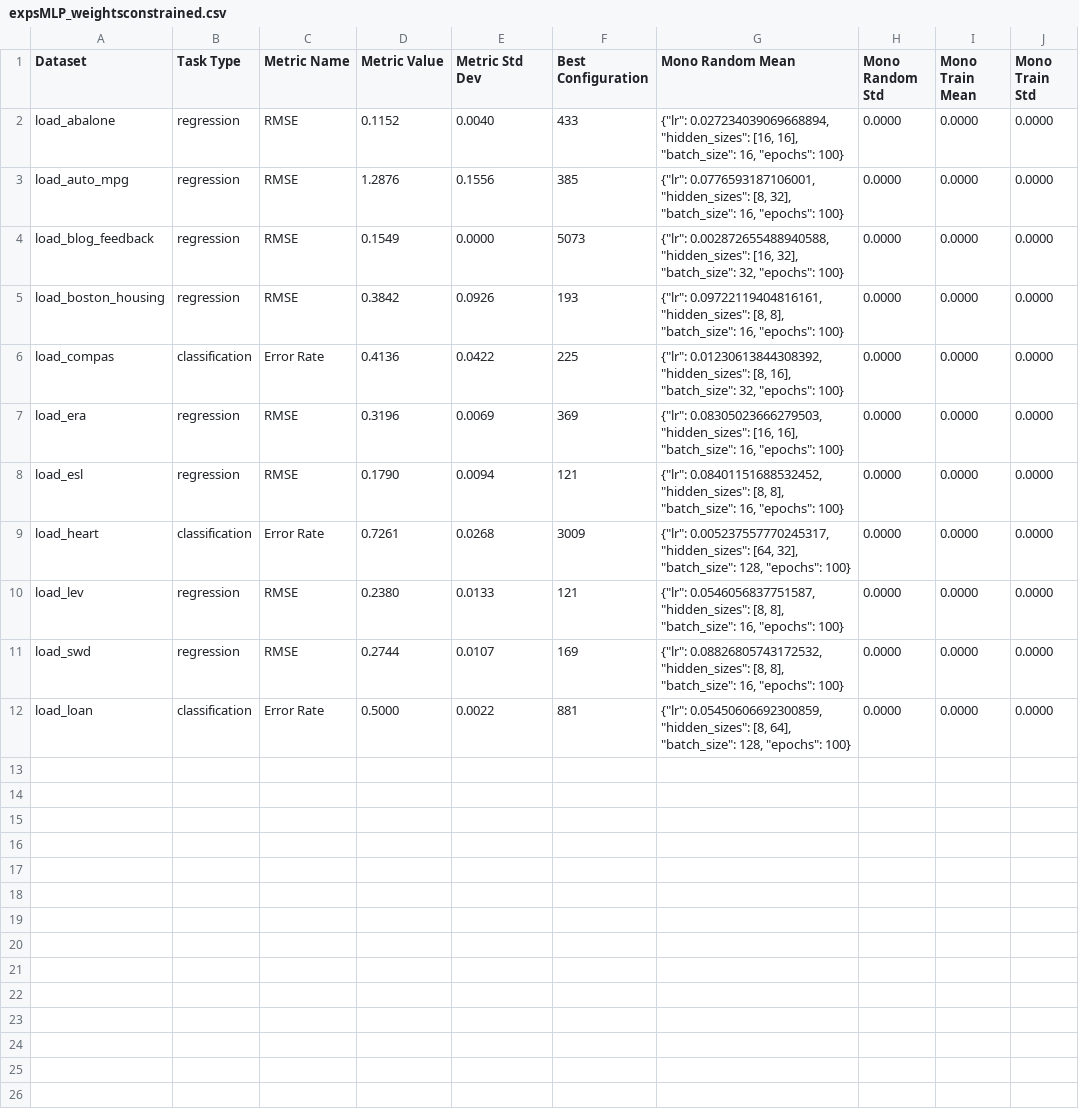
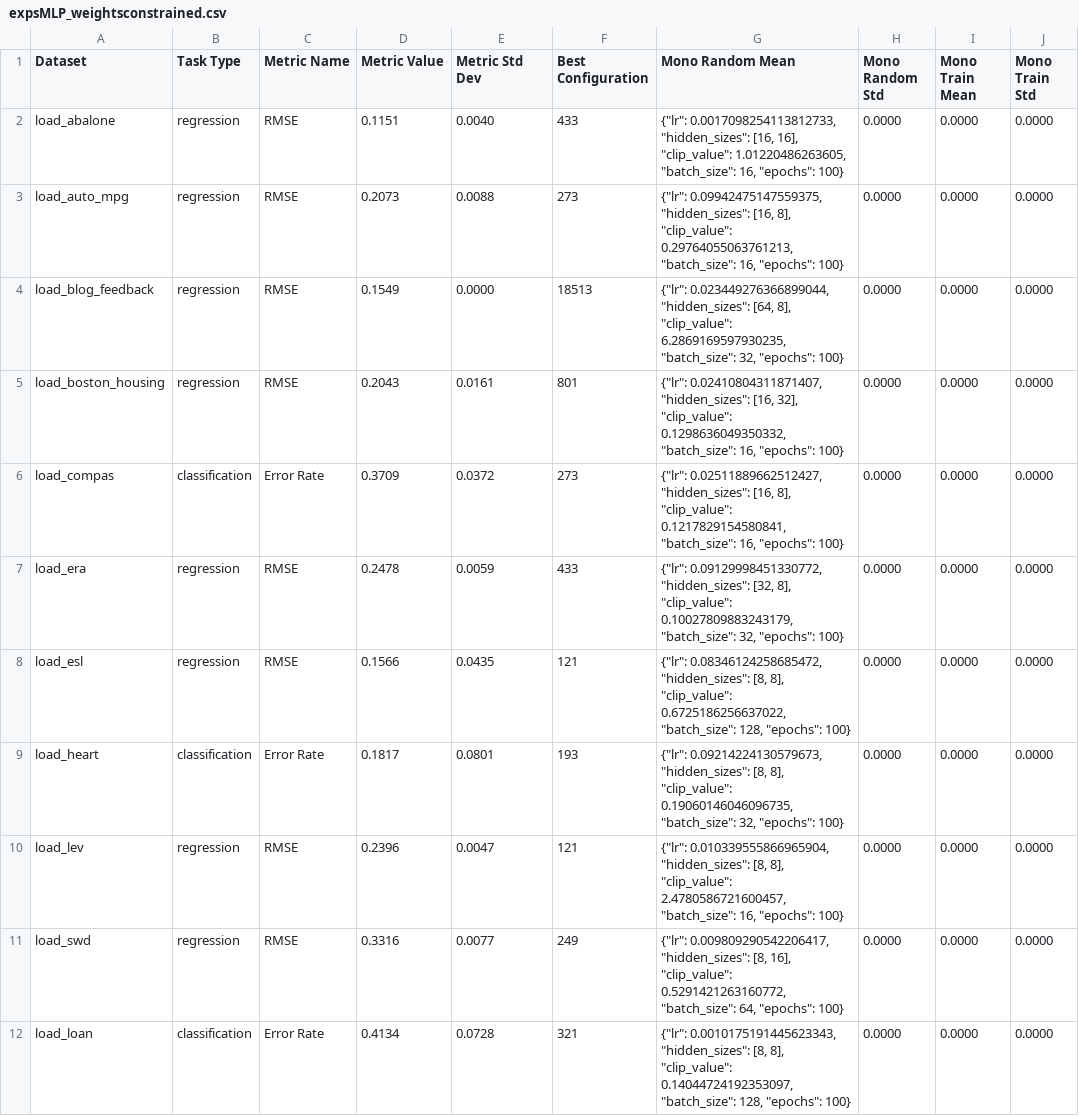
Before and after one commit to AntonioLujanoLuna/MonotonicNeuralNetworks, a CSV file: src/resultsExps/expsMLP_weightsconstrained.csv, drawn as a sheet; only a part is shown; the diff names each change by its address in the sheet, - before the commit and + after, or states it on an @@ line.

Commit message:
prepping mono losses exps

```diff
--- a/src/resultsExps/expsMLP_weightsconstrained.csv
+++ b/src/resultsExps/expsMLP_weightsconstrained.csv
-D2 (Metric Value): 0.1152
+D2 (Metric Value): 0.1151
-G2 (Mono Random Mean): {"lr": 0.027234039069668894, "hidden_sizes": [16, 16], "batch_size": 16,…
+G2 (Mono Random Mean): {"lr": 0.0017098254113812733, "hidden_sizes": [16, 16], "clip_value": 1.01220486263605, "batch_size": 16,…
-D3 (Metric Value): 1.2876
+D3 (Metric Value): 0.2073
-E3 (Metric Std Dev): 0.1556
+E3 (Metric Std Dev): 0.0088
-F3 (Best Configuration): 385
+F3 (Best Configuration): 273
-G3 (Mono Random Mean): {"lr": 0.0776593187106001, "hidden_sizes": [8, 32], "batch_size": 16,…
+G3 (Mono Random Mean): {"lr": 0.09942475147559375, "hidden_sizes": [16, 8], "clip_value": 0.29764055063761213, "batch_size": 16,…
-F4 (Best Configuration): 5073
+F4 (Best Configuration): 18513
-G4 (Mono Random Mean): {"lr": 0.002872655488940588, "hidden_sizes": [16, 32], "batch_size": 32,…
+G4 (Mono Random Mean): {"lr": 0.023449276366899044, "hidden_sizes": [64, 8], "clip_value": 6.2869169597930235, "batch_size": 32,…
-D5 (Metric Value): 0.3842
+D5 (Metric Value): 0.2043
-E5 (Metric Std Dev): 0.0926
+E5 (Metric Std Dev): 0.0161
-F5 (Best Configuration): 193
+F5 (Best Configuration): 801
-G5 (Mono Random Mean): {"lr": 0.09722119404816161, "hidden_sizes": [8, 8], "batch_size": 16,…
+G5 (Mono Random Mean): {"lr": 0.02410804311871407, "hidden_sizes": [16, 32], "clip_value": 0.1298636049350332, "batch_size": 16,…
-D6 (Metric Value): 0.4136
+D6 (Metric Value): 0.3709
-E6 (Metric Std Dev): 0.0422
+E6 (Metric Std Dev): 0.0372
-F6 (Best Configuration): 225
+F6 (Best Configuration): 273
-G6 (Mono Random Mean): {"lr": 0.01230613844308392, "hidden_sizes": [8, 16], "batch_size": 32, "epochs": 100}
+G6 (Mono Random Mean): {"lr": 0.02511889662512427, "hidden_sizes": [16, 8], "clip_value": 0.1217829154580841, "batch_size": 16, "epochs": 100}
-D7 (Metric Value): 0.3196
+D7 (Metric Value): 0.2478
-E7 (Metric Std Dev): 0.0069
+E7 (Metric Std Dev): 0.0059
-F7 (Best Configuration): 369
+F7 (Best Configuration): 433
-G7 (Mono Random Mean): {"lr": 0.08305023666279503, "hidden_sizes": [16, 16], "batch_size": 16, "epochs": 100}
+G7 (Mono Random Mean): {"lr": 0.09129998451330772, "hidden_sizes": [32, 8], "clip_value": 0.10027809883243179, "batch_size": 32, "epochs": 100}
-D8 (Metric Value): 0.1790
+D8 (Metric Value): 0.1566
-E8 (Metric Std Dev): 0.0094
+E8 (Metric Std Dev): 0.0435
-G8 (Mono Random Mean): {"lr": 0.08401151688532452, "hidden_sizes": [8, 8], "batch_size": 16, "epochs": 100}
+G8 (Mono Random Mean): {"lr": 0.08346124258685472, "hidden_sizes": [8, 8], "clip_value": 0.6725186256637022, "batch_size": 128, "epochs": 100}
-D9 (Metric Value): 0.7261
+D9 (Metric Value): 0.1817
-E9 (Metric Std Dev): 0.0268
+E9 (Metric Std Dev): 0.0801
-F9 (Best Configuration): 3009
+F9 (Best Configuration): 193
-G9 (Mono Random Mean): {"lr": 0.005237557770245317, "hidden_sizes": [64, 32], "batch_size": 128, "epochs": 100}
+G9 (Mono Random Mean): {"lr": 0.09214224130579673, "hidden_sizes": [8, 8], "clip_value": 0.19060146046096735, "batch_size": 32, "epochs": 100}
-D10 (Metric Value): 0.2380
+D10 (Metric Value): 0.2396
-E10 (Metric Std Dev): 0.0133
+E10 (Metric Std Dev): 0.0047
-G10 (Mono Random Mean): {"lr": 0.0546056837751587, "hidden_sizes": [8, 8], "batch_size": 16,…
+G10 (Mono Random Mean): {"lr": 0.010339555866965904, "hidden_sizes": [8, 8], "clip_value": 2.4780586721600457, "batch_size": 16,…
-D11 (Metric Value): 0.2744
+D11 (Metric Value): 0.3316
-E11 (Metric Std Dev): 0.0107
+E11 (Metric Std Dev): 0.0077
-F11 (Best Configuration): 169
+F11 (Best Configuration): 249
-G11 (Mono Random Mean): {"lr": 0.08826805743172532, "hidden_sizes": [8, 8], "batch_size": 16, "epochs": 100}
+G11 (Mono Random Mean): {"lr": 0.009809290542206417, "hidden_sizes": [8, 16], "clip_value": 0.5291421263160772, "batch_size": 64, "epochs": 100}
-D12 (Metric Value): 0.5000
+D12 (Metric Value): 0.4134
-E12 (Metric Std Dev): 0.0022
+E12 (Metric Std Dev): 0.0728
-F12 (Best Configuration): 881
+F12 (Best Configuration): 321
-G12 (Mono Random Mean): {"lr": 0.05450606692300859, "hidden_sizes": [8, 64], "batch_size": 128,…
+G12 (Mono Random Mean): {"lr": 0.0010175191445623343, "hidden_sizes": [8, 8], "clip_value": 0.14044724192353097, "batch_size": 128,…
```
Also changed, not shown: 4 other files.
